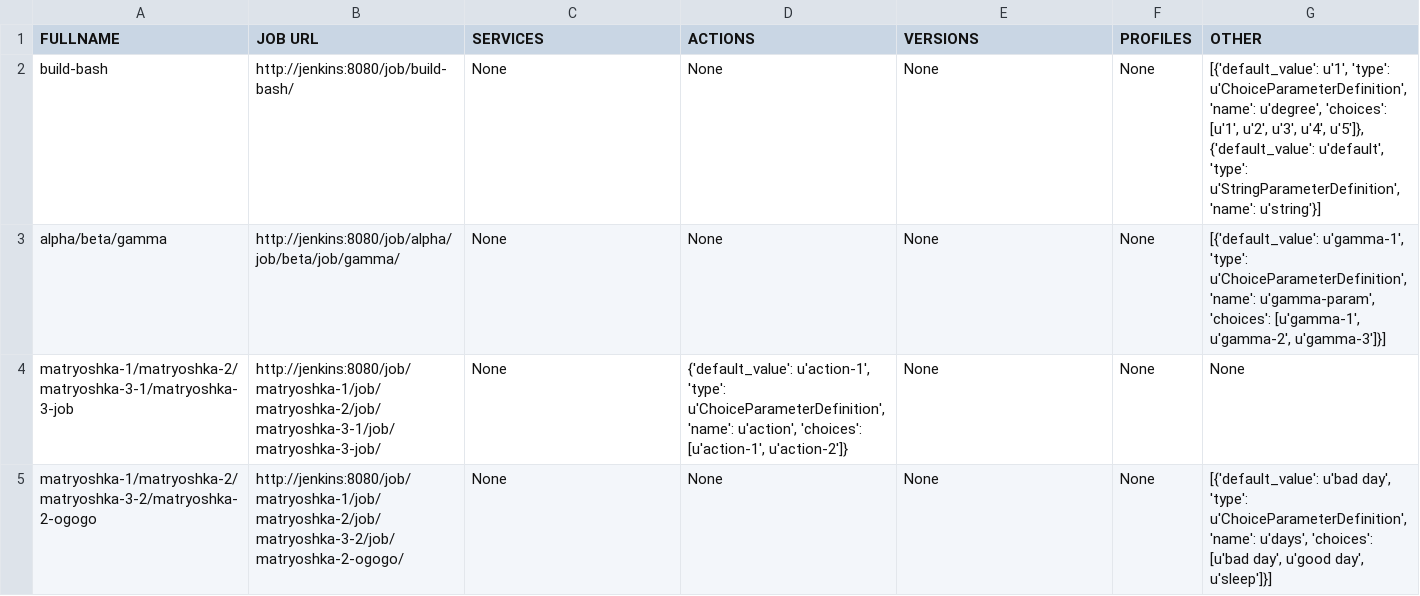
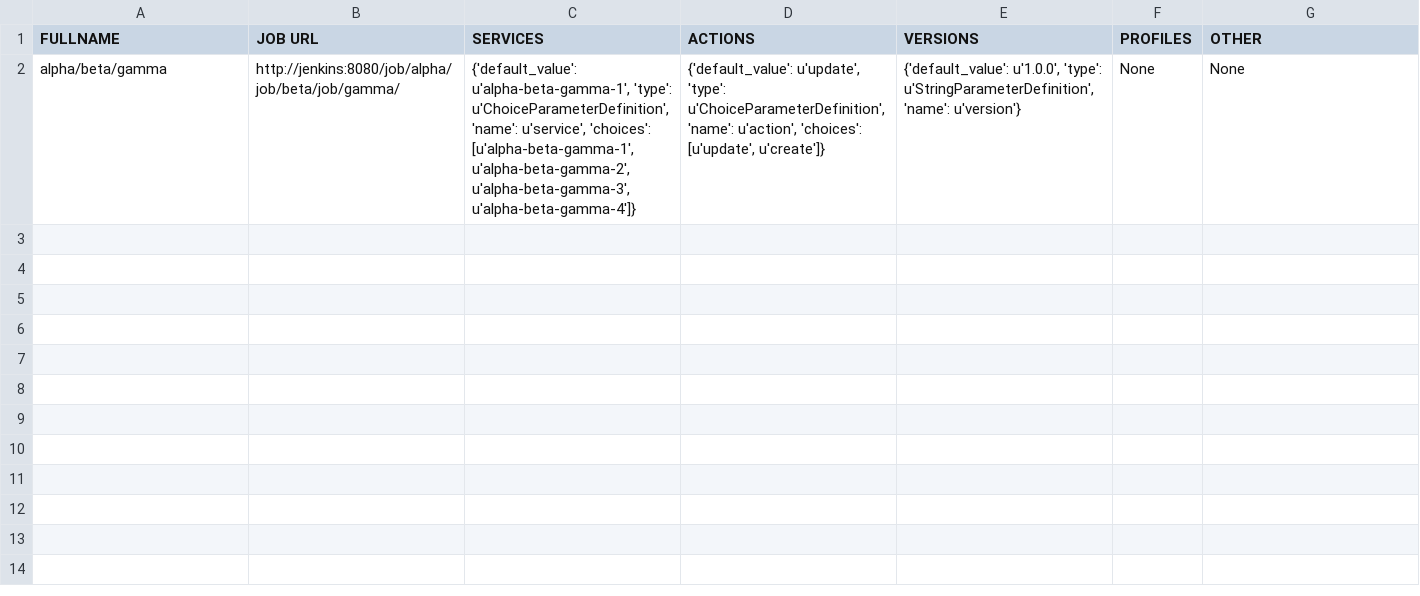
Before and after one commit to akhmanova/jenkinsMindMap, a CSV file: mycsvfile.csv, drawn as a sheet.

```diff
--- a/mycsvfile.csv
+++ b/mycsvfile.csv
@@ -1,5 +1,2 @@
 FULLNAME,JOB URL,SERVICES,ACTIONS,VERSIONS,PROFILES,OTHER
-build-bash,http://jenkins:8080/job/build-bash/,None,None,None,None,"[{'default_value': u'1', 'type': u'ChoiceParameterDefinition', 'name': u'degree', 'choices': [u'1', u'2', u'3', u'4', u'5']}, {'default_value': u'default', 'type': u'StringParameterDefinition', 'name': u'string'}]"
-alpha/beta/gamma,http://jenkins:8080/job/alpha/job/beta/job/gamma/,None,None,None,None,"[{'default_value': u'gamma-1', 'type': u'ChoiceParameterDefinition', 'name': u'gamma-param', 'choices': [u'gamma-1', u'gamma-2', u'gamma-3']}]"
-matryoshka-1/matryoshka-2/matryoshka-3-1/matryoshka-3-job,http://jenkins:8080/job/matryoshka-1/job/matryoshka-2/job/matryoshka-3-1/job/matryoshka-3-job/,None,"{'default_value': u'action-1', 'type': u'ChoiceParameterDefinition', 'name': u'action', 'choices': [u'action-1', u'action-2']}",None,None,None
-matryoshka-1/matryoshka-2/matryoshka-3-2/matryoshka-2-ogogo,http://jenkins:8080/job/matryoshka-1/job/matryoshka-2/job/matryoshka-3-2/job/matryoshka-2-ogogo/,None,None,None,None,"[{'default_value': u'bad day', 'type': u'ChoiceParameterDefinition', 'name': u'days', 'choices': [u'bad day', u'good day', u'sleep']}]"
+alpha/beta/gamma,http://jenkins:8080/job/alpha/job/beta/job/gamma/,"{'default_value': u'alpha-beta-gamma-1', 'type': u'ChoiceParameterDefinition', 'name': u'service', 'choices': [u'alpha-beta-gamma-1', u'alpha-beta-gamma-2', u'alpha-beta-gamma-3', u'alpha-beta-gamma-4']}","{'default_value': u'update', 'type': u'ChoiceParameterDefinition', 'name': u'action', 'choices': [u'update', u'create']}","{'default_value': u'1.0.0', 'type': u'StringParameterDefinition', 'name': u'version'}",None,None
```
Also changed, not shown: 1 other file.
